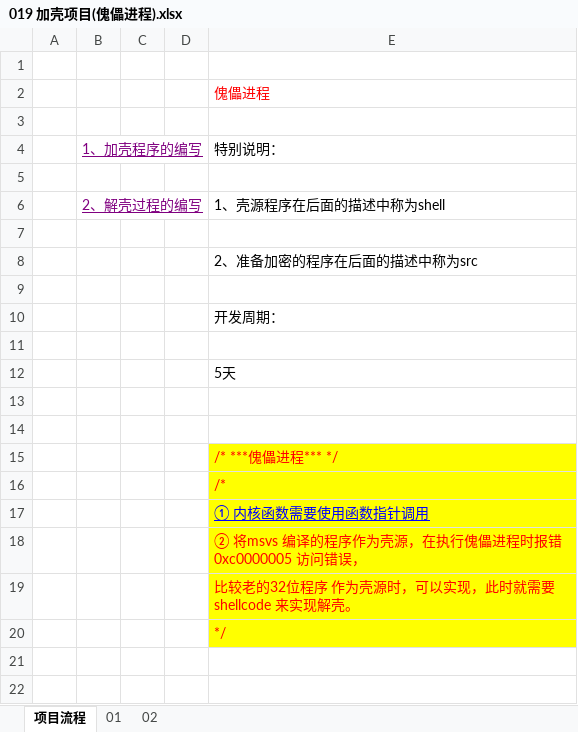
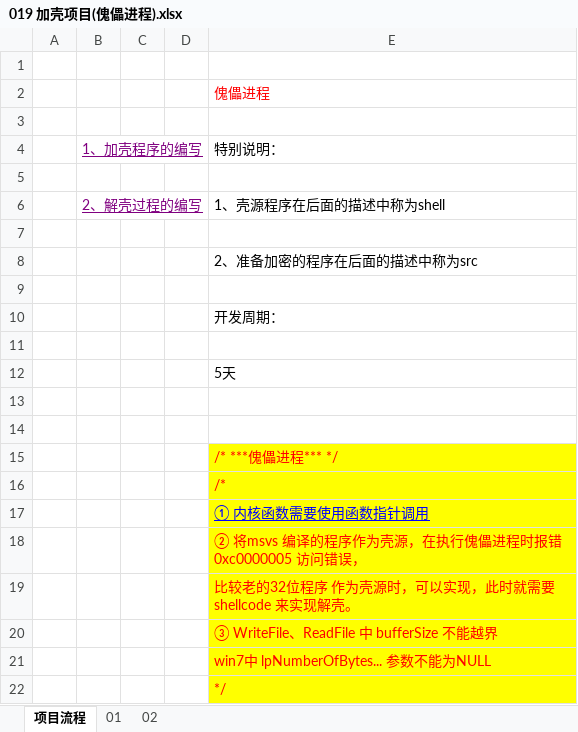
Before and after one commit to wufake70/mySoftwareReverse, an Excel workbook: 05_Win32Api/019 加壳项目(傀儡进程).xlsx, sheet 项目流程, drawn as a sheet; values as stored, in another font and other column widths than the file's, no borders; the diff names each change by its address in the sheet, - before the commit and + after, or states it on an @@ line.

```diff
--- a/05_Win32Api/019 加壳项目(傀儡进程).xlsx (sheet 项目流程)
+++ b/05_Win32Api/019 加壳项目(傀儡进程).xlsx (sheet 项目流程)
+row 20:  |  |  |  | ③ WriteFile、ReadFile 中 bufferSize 不能越界
+row 21:  |  |  |  | win7中 lpNumberOfBytes... 参数不能为NULL
```
Also changed, not shown: 10 other files.
